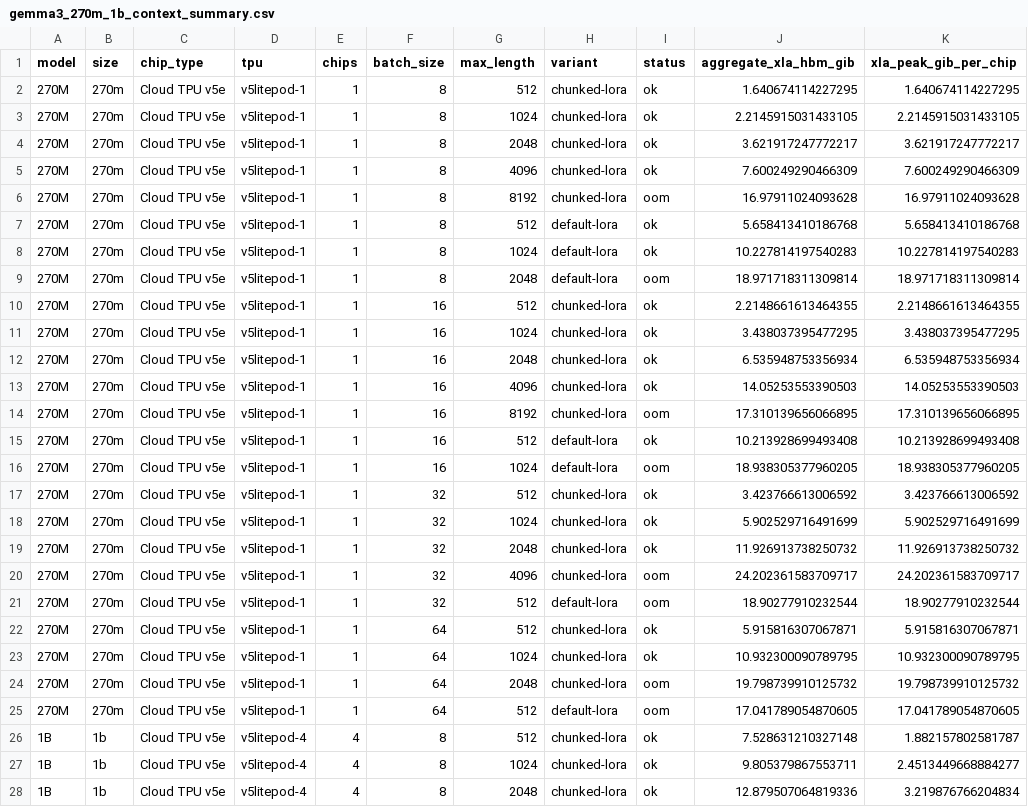
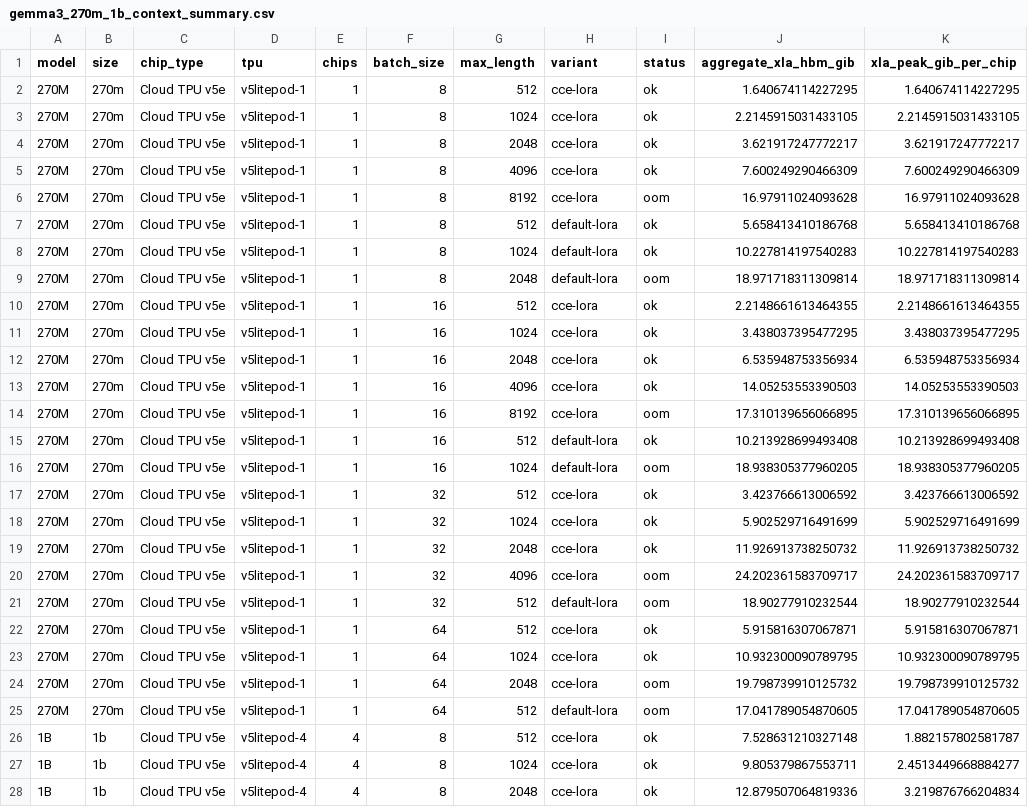
Before and after one commit to deep-diver/tunix-accel, a CSV file: 01-CCE/data/gemma3_270m_1b_context_summary.csv, drawn as a sheet; only a part is shown; the diff covers the shown part only.

```diff
--- a/01-CCE/data/gemma3_270m_1b_context_summary.csv
+++ b/01-CCE/data/gemma3_270m_1b_context_summary.csv
@@ -1,7 +1,7 @@
 model,size,chip_type,tpu,chips,batch_size,max_length,variant,status,aggregate_xla_hbm_gib,xla_peak_gib_per_chip
-270M,270m,Cloud TPU v5e,v5litepod-1,1,8,512,chunked-lora,ok,1.640674114227295,1.640674114227295
-270M,270m,Cloud TPU v5e,v5litepod-1,1,8,1024,chunked-lora,ok,2.2145915031433105,2.2145915031433105
-270M,270m,Cloud TPU v5e,v5litepod-1,1,8,2048,chunked-lora,ok,3.621917247772217,3.621917247772217
-270M,270m,Cloud TPU v5e,v5litepod-1,1,8,4096,chunked-lora,ok,7.600249290466309,7.600249290466309
-270M,270m,Cloud TPU v5e,v5litepod-1,1,8,8192,chunked-lora,oom,16.97911024093628,16.97911024093628
+270M,270m,Cloud TPU v5e,v5litepod-1,1,8,512,cce-lora,ok,1.640674114227295,1.640674114227295
+270M,270m,Cloud TPU v5e,v5litepod-1,1,8,1024,cce-lora,ok,2.2145915031433105,2.2145915031433105
+270M,270m,Cloud TPU v5e,v5litepod-1,1,8,2048,cce-lora,ok,3.621917247772217,3.621917247772217
+270M,270m,Cloud TPU v5e,v5litepod-1,1,8,4096,cce-lora,ok,7.600249290466309,7.600249290466309
+270M,270m,Cloud TPU v5e,v5litepod-1,1,8,8192,cce-lora,oom,16.97911024093628,16.97911024093628
 270M,270m,Cloud TPU v5e,v5litepod-1,1,8,512,default-lora,ok,5.658413410186768,5.658413410186768
@@ -9,20 +9,20 @@ model,size,chip_type,tpu,chips,batch_size,max_length,variant,status,aggregate_xl
 270M,270m,Cloud TPU v5e,v5litepod-1,1,8,2048,default-lora,oom,18.971718311309814,18.971718311309814
-270M,270m,Cloud TPU v5e,v5litepod-1,1,16,512,chunked-lora,ok,2.2148661613464355,2.2148661613464355
-270M,270m,Cloud TPU v5e,v5litepod-1,1,16,1024,chunked-lora,ok,3.438037395477295,3.438037395477295
-270M,270m,Cloud TPU v5e,v5litepod-1,1,16,2048,chunked-lora,ok,6.535948753356934,6.535948753356934
-270M,270m,Cloud TPU v5e,v5litepod-1,1,16,4096,chunked-lora,ok,14.05253553390503,14.05253553390503
-270M,270m,Cloud TPU v5e,v5litepod-1,1,16,8192,chunked-lora,oom,17.310139656066895,17.310139656066895
+270M,270m,Cloud TPU v5e,v5litepod-1,1,16,512,cce-lora,ok,2.2148661613464355,2.2148661613464355
+270M,270m,Cloud TPU v5e,v5litepod-1,1,16,1024,cce-lora,ok,3.438037395477295,3.438037395477295
+270M,270m,Cloud TPU v5e,v5litepod-1,1,16,2048,cce-lora,ok,6.535948753356934,6.535948753356934
+270M,270m,Cloud TPU v5e,v5litepod-1,1,16,4096,cce-lora,ok,14.05253553390503,14.05253553390503
+270M,270m,Cloud TPU v5e,v5litepod-1,1,16,8192,cce-lora,oom,17.310139656066895,17.310139656066895
 270M,270m,Cloud TPU v5e,v5litepod-1,1,16,512,default-lora,ok,10.213928699493408,10.213928699493408
 270M,270m,Cloud TPU v5e,v5litepod-1,1,16,1024,default-lora,oom,18.938305377960205,18.938305377960205
-270M,270m,Cloud TPU v5e,v5litepod-1,1,32,512,chunked-lora,ok,3.423766613006592,3.423766613006592
-270M,270m,Cloud TPU v5e,v5litepod-1,1,32,1024,chunked-lora,ok,5.902529716491699,5.902529716491699
-270M,270m,Cloud TPU v5e,v5litepod-1,1,32,2048,chunked-lora,ok,11.926913738250732,11.926913738250732
-270M,270m,Cloud TPU v5e,v5litepod-1,1,32,4096,chunked-lora,oom,24.202361583709717,24.202361583709717
+270M,270m,Cloud TPU v5e,v5litepod-1,1,32,512,cce-lora,ok,3.423766613006592,3.423766613006592
+270M,270m,Cloud TPU v5e,v5litepod-1,1,32,1024,cce-lora,ok,5.902529716491699,5.902529716491699
+270M,270m,Cloud TPU v5e,v5litepod-1,1,32,2048,cce-lora,ok,11.926913738250732,11.926913738250732
+270M,270m,Cloud TPU v5e,v5litepod-1,1,32,4096,cce-lora,oom,24.202361583709717,24.202361583709717
 270M,270m,Cloud TPU v5e,v5litepod-1,1,32,512,default-lora,oom,18.90277910232544,18.90277910232544
-270M,270m,Cloud TPU v5e,v5litepod-1,1,64,512,chunked-lora,ok,5.915816307067871,5.915816307067871
-270M,270m,Cloud TPU v5e,v5litepod-1,1,64,1024,chunked-lora,ok,10.932300090789795,10.932300090789795
-270M,270m,Cloud TPU v5e,v5litepod-1,1,64,2048,chunked-lora,oom,19.798739910125732,19.798739910125732
+270M,270m,Cloud TPU v5e,v5litepod-1,1,64,512,cce-lora,ok,5.915816307067871,5.915816307067871
+270M,270m,Cloud TPU v5e,v5litepod-1,1,64,1024,cce-lora,ok,10.932300090789795,10.932300090789795
+270M,270m,Cloud TPU v5e,v5litepod-1,1,64,2048,cce-lora,oom,19.798739910125732,19.798739910125732
 270M,270m,Cloud TPU v5e,v5litepod-1,1,64,512,default-lora,oom,17.041789054870605,17.041789054870605
-1B,1b,Cloud TPU v5e,v5litepod-4,4,8,512,chunked-lora,ok,7.528631210327148,1.882157802581787
-1B,1b,Cloud TPU v5e,v5litepod-4,4,8,1024,chunked-lora,ok,9.805379867553711,2.4513449668884277
-1B,1b,Cloud TPU v5e,v5litepod-4,4,8,2048,chunked-lora,ok,12.879507064819336,3.219876766204834
+1B,1b,Cloud TPU v5e,v5litepod-4,4,8,512,cce-lora,ok,7.528631210327148,1.882157802581787
+1B,1b,Cloud TPU v5e,v5litepod-4,4,8,1024,cce-lora,ok,9.805379867553711,2.4513449668884277
+1B,1b,Cloud TPU v5e,v5litepod-4,4,8,2048,cce-lora,ok,12.879507064819336,3.219876766204834
```
Also changed, not shown: 18 edited cells elsewhere in this file, 01-CCE/data/gemma3_270m_1b_context_frontier.csv, 01-CCE/data/gemma3_b16_aggregate_hbm.csv, 15 other files.
